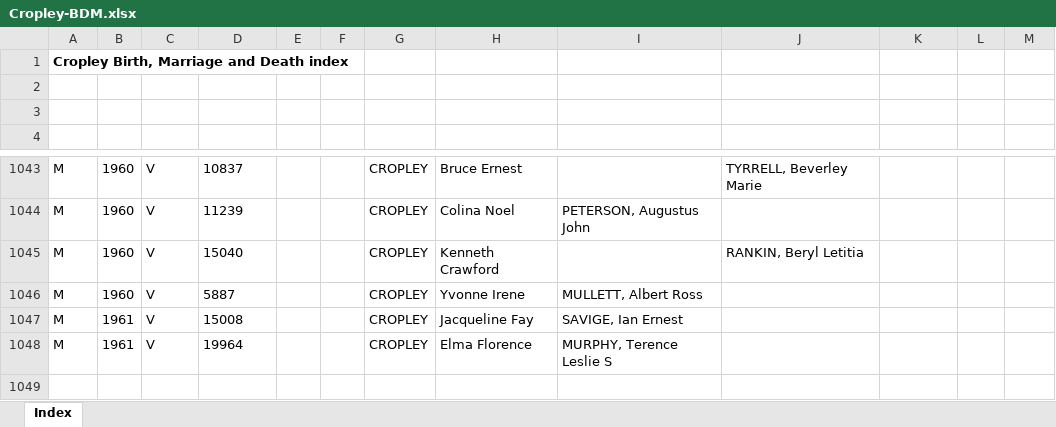
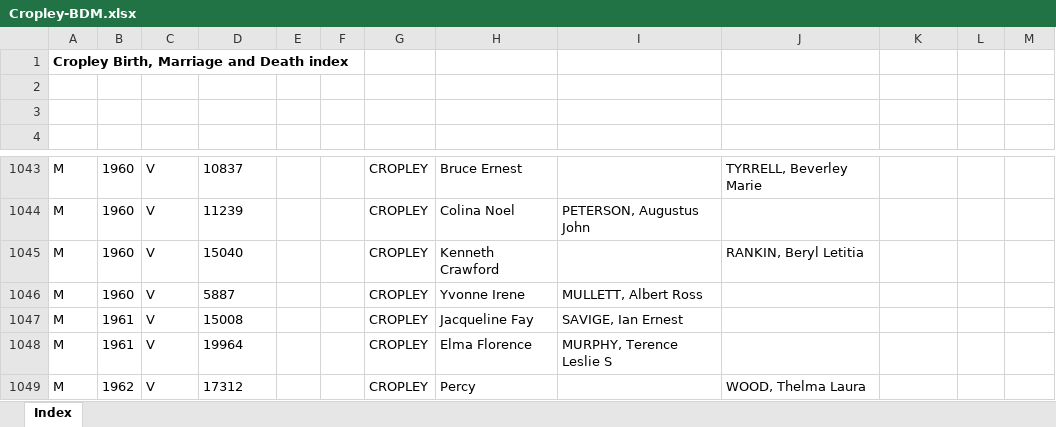
Before and after one commit to TECropley/TECropley.github.io, an Excel workbook: genealogy/Cropley-BDM.xlsx, sheet Index, drawn as a sheet; only a part is shown, gaps mark what is left out; values as stored, in another font and other column widths than the file's, no borders; table styles not drawn; the diff names each change by its address in the sheet, - before the commit and + after, or states it on an @@ line.

```diff
--- a/genealogy/Cropley-BDM.xlsx (sheet Index)
+++ b/genealogy/Cropley-BDM.xlsx (sheet Index)
+row 1049: M | 1962 | V | 17312 |  |  | CROPLEY | Percy |  | WOOD, Thelma Laura
```
Also changed, not shown: 1 other file.
